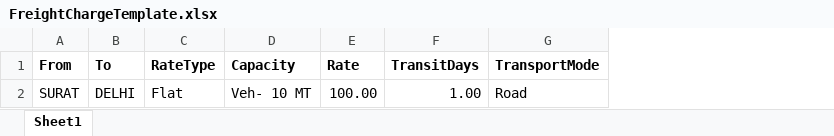
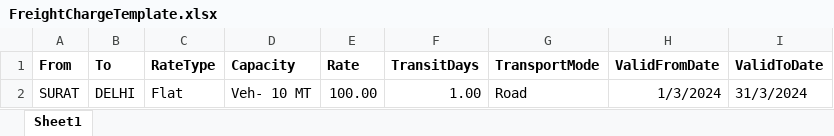
Before and after one commit to Dharmil2002/WebX-Visibility, an Excel workbook: src/assets/Download/FreightChargeTemplate.xlsx, sheet Sheet1, drawn as a sheet; values as stored, in another font and other column widths than the file's, no borders; the diff names each change by its address in the sheet, - before the commit and + after, or states it on an @@ line.

```diff
--- a/src/assets/Download/FreightChargeTemplate.xlsx (sheet Sheet1)
+++ b/src/assets/Download/FreightChargeTemplate.xlsx (sheet Sheet1)
+column H (ValidFromDate), row 2: 1/3/2024
+column I (ValidToDate), row 2: 31/3/2024
```
Also changed, not shown: 5 other files.
